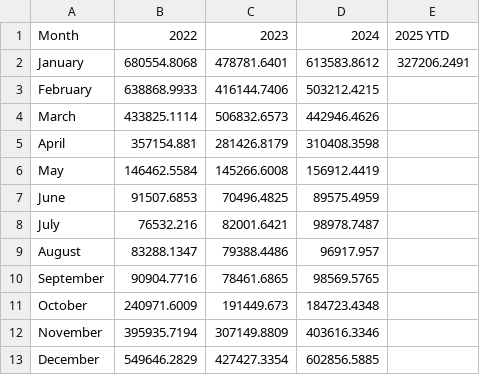
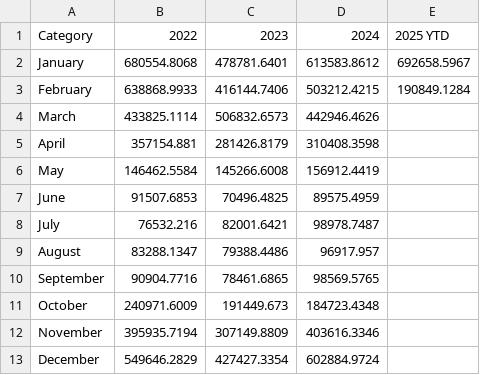
Before and after one commit to jennah1016/utility-cost-usage-analysis, a CSV file: Natural Gas billing data.csv, drawn as a sheet.

```diff
--- a/Natural Gas billing data.csv
+++ b/Natural Gas billing data.csv
@@ -1,4 +1,4 @@
-"Month","2022","2023","2024","2025 YTD"
-"January",680554.8068,478781.6401,613583.8612,327206.2491
-"February",638868.9933,416144.7406,503212.4215,
+"Category","2022","2023","2024","2025 YTD"
+"January",680554.8068,478781.6401,613583.8612,692658.5967
+"February",638868.9933,416144.7406,503212.4215,190849.1284
 "March",433825.1114,506832.6573,442946.4626,
@@ -12,2 +12,2 @@
 "November",395935.7194,307149.8809,403616.3346,
-"December",549646.2829,427427.3354,602856.5885,
+"December",549646.2829,427427.3354,602884.9724,
```
Also changed, not shown: 1 other file.
